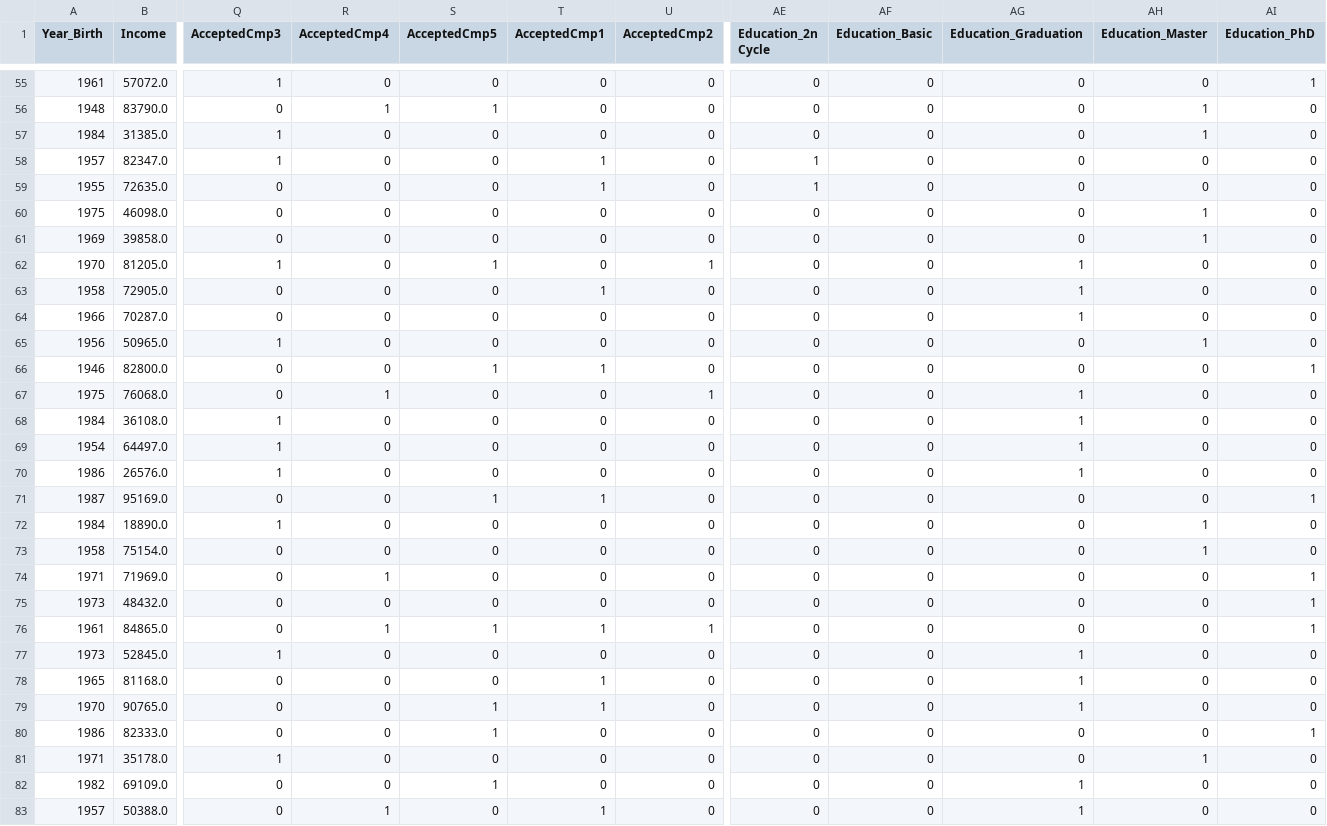
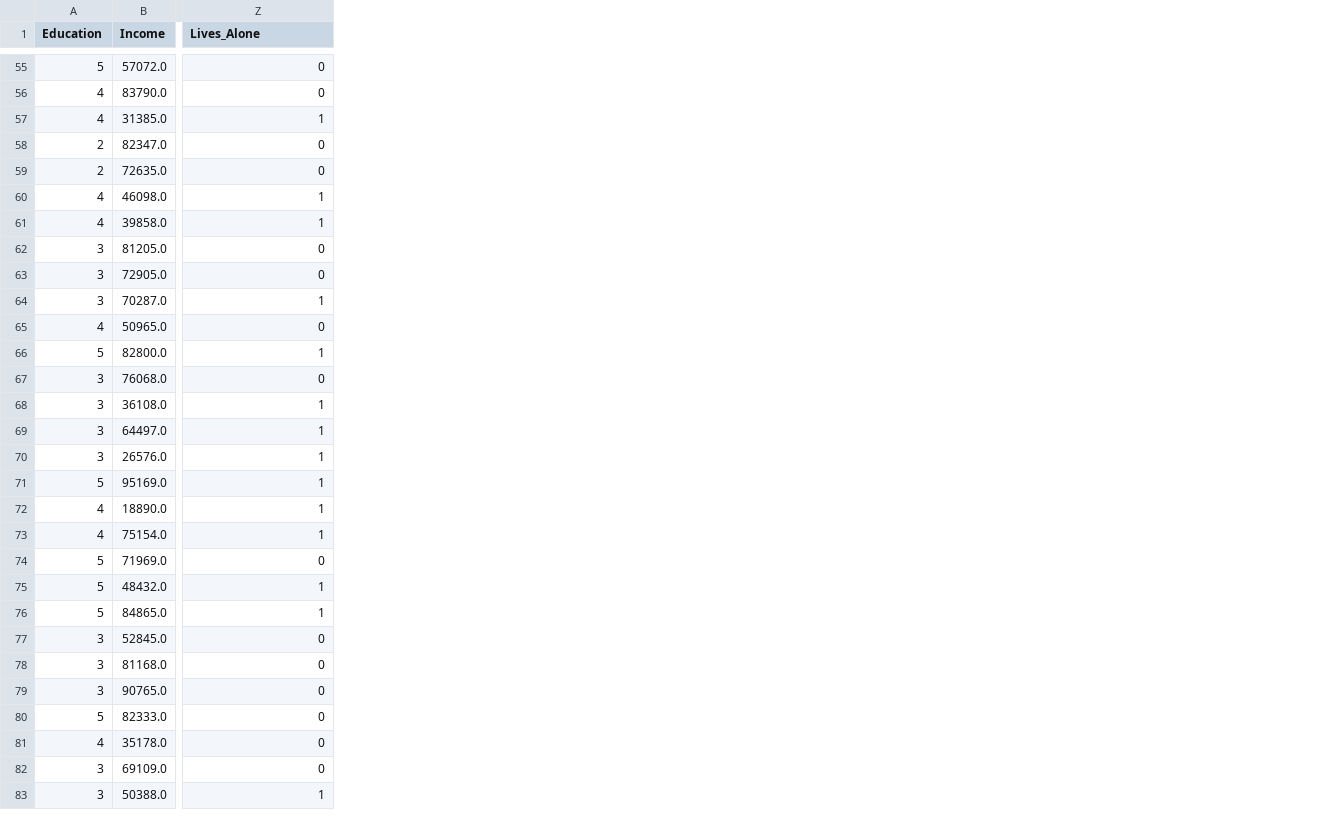
Before and after one commit to renanfmoises/consumer-behavior-analytics, a CSV file: data/tests_sets/X_test-customers_exposed.csv, drawn as a sheet; only a part is shown, gaps mark what is left out; removed rows and columns are numbered as before the commit, all else as after; the diff covers the shown part only; the diff names each change by its address in the sheet, - before the commit and + after, or states it on an @@ line.

```diff
--- a/data/tests_sets/X_test-customers_exposed.csv
+++ b/data/tests_sets/X_test-customers_exposed.csv
-column A (Year_Birth), rows 55-83: 1961 | 1948 | 1984 | 1957 | 1955 | 1975 | 1969 | 1970 | 1958 | 1966 | 1956 | 1946 | 1975 | 1984 | 1954 | 1986 | 1987 | 1984 | 1958 | 1971 | 1973 | 1961 | 1973 | 1965 | 1970 | 1986 | 1971 | 1982 | 1957
+column A (Education), rows 55-83: 5 | 4 | 4 | 2 | 2 | 4 | 4 | 3 | 3 | 3 | 4 | 5 | 3 | 3 | 3 | 3 | 5 | 4 | 4 | 5 | 5 | 5 | 3 | 3 | 3 | 5 | 4 | 3 | 3
-column Q (AcceptedCmp3), rows 55-83: 1 | 0 | 1 | 1 | 0 | 0 | 0 | 1 | 0 | 0 | 1 | 0 | 0 | 1 | 1 | 1 | 0 | 1 | 0 | 0 | 0 | 0 | 1 | 0 | 0 | 0 | 1 | 0 | 0
-column R (AcceptedCmp4), rows 55-83: 0 | 1 | 0 | 0 | 0 | 0 | 0 | 0 | 0 | 0 | 0 | 0 | 1 | 0 | 0 | 0 | 0 | 0 | 0 | 1 | 0 | 1 | 0 | 0 | 0 | 0 | 0 | 0 | 1
-column S (AcceptedCmp5), rows 55-83: 0 | 1 | 0 | 0 | 0 | 0 | 0 | 1 | 0 | 0 | 0 | 1 | 0 | 0 | 0 | 0 | 1 | 0 | 0 | 0 | 0 | 1 | 0 | 0 | 1 | 1 | 0 | 1 | 0
-column T (AcceptedCmp1), rows 55-83: 0 | 0 | 0 | 1 | 1 | 0 | 0 | 0 | 1 | 0 | 0 | 1 | 0 | 0 | 0 | 0 | 1 | 0 | 0 | 0 | 0 | 1 | 0 | 1 | 1 | 0 | 0 | 0 | 1
-column U (AcceptedCmp2), rows 55-83: 0 | 0 | 0 | 0 | 0 | 0 | 0 | 1 | 0 | 0 | 0 | 0 | 1 | 0 | 0 | 0 | 0 | 0 | 0 | 0 | 0 | 1 | 0 | 0 | 0 | 0 | 0 | 0 | 0
-column AE (Education_2n Cycle), rows 55-83: 0 | 0 | 0 | 1 | 1 | 0 | 0 | 0 | 0 | 0 | 0 | 0 | 0 | 0 | 0 | 0 | 0 | 0 | 0 | 0 | 0 | 0 | 0 | 0 | 0 | 0 | 0 | 0 | 0
-column AF (Education_Basic), rows 55-83: all 0
-column AH (Education_Master), rows 55-83: 0 | 1 | 1 | 0 | 0 | 1 | 1 | 0 | 0 | 0 | 1 | 0 | 0 | 0 | 0 | 0 | 0 | 1 | 1 | 0 | 0 | 0 | 0 | 0 | 0 | 0 | 1 | 0 | 0
-column AI (Education_PhD), rows 55-83: 1 | 0 | 0 | 0 | 0 | 0 | 0 | 0 | 0 | 0 | 0 | 1 | 0 | 0 | 0 | 0 | 1 | 0 | 0 | 1 | 1 | 1 | 0 | 0 | 0 | 1 | 0 | 0 | 0
-Z1: Education_Graduation
+Z1: Lives_Alone
-Z57 (Lives_Alone): 0
+Z57 (Lives_Alone): 1
-Z60:Z61 (Lives_Alone): 0
+Z60:Z61 (Lives_Alone): 1
-Z62:Z63 (Lives_Alone): 1
+Z62:Z63 (Lives_Alone): 0
-Z66 (Lives_Alone): 0
+Z66 (Lives_Alone): 1
-Z67 (Lives_Alone): 1
+Z67 (Lives_Alone): 0
-Z71:Z73 (Lives_Alone): 0
+Z71:Z73 (Lives_Alone): 1
-Z75:Z76 (Lives_Alone): 0
+Z75:Z76 (Lives_Alone): 1
-Z77:Z79 (Lives_Alone): 1
+Z77:Z79 (Lives_Alone): 0
-Z82 (Lives_Alone): 1
+Z82 (Lives_Alone): 0
```
Also changed, not shown: 43 edited cells elsewhere in this file, data/tests_sets/X_val-customers_exposed.csv, data/tests_sets/y_train-customers_exposed.csv, 51 other files.
